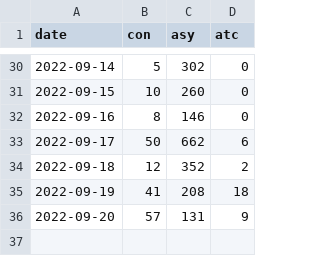
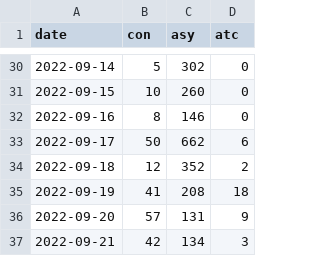
Before and after one commit to lzimp/cnCovid, a CSV file: nhcDat2022/covid19_guzh.csv, drawn as a sheet; only a part is shown, gaps mark what is left out; the diff names each change by its address in the sheet, - before the commit and + after, or states it on an @@ line.

```diff
--- a/nhcDat2022/covid19_guzh.csv
+++ b/nhcDat2022/covid19_guzh.csv
+row 37: 2022-09-21 | 42 | 134 | 3
```
Also changed, not shown: nhcDat2022/covid19_guxi.csv, nhcDat2022/covid19_helo.csv, 50 other files.
